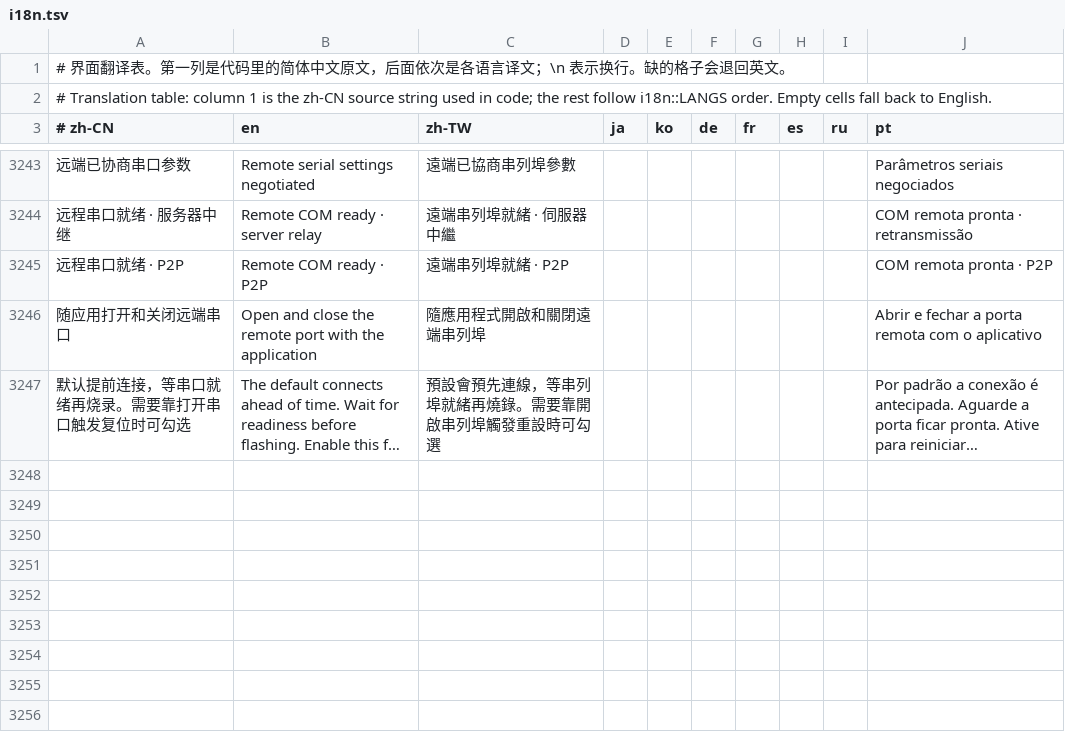
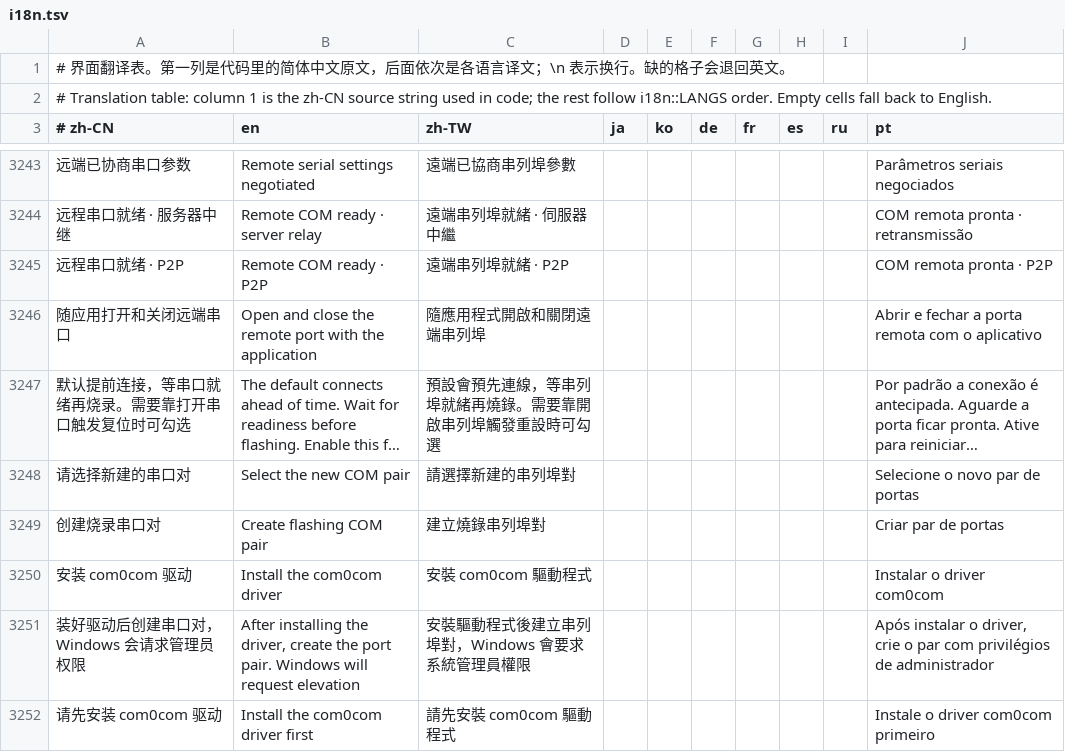
Before and after one commit to zenghi/Qccom, a TSV file: assets/i18n.tsv, drawn as a sheet; only a part is shown, gaps mark what is left out; long unchanged cells end in …; the diff names each change by its address in the sheet, - before the commit and + after, or states it on an @@ line.

Commit message:
Build a single-file portable QCCOM and standalone Rust rendezvous server

```diff
--- a/assets/i18n.tsv
+++ b/assets/i18n.tsv
+row 3248: 请选择新建的串口对 | Select the new COM pair | 請選擇新建的串列埠對 |  |  |  |  |  |  | Selecione o novo par de portas
+row 3249: 创建烧录串口对 | Create flashing COM pair | 建立燒錄串列埠對 |  |  |  |  |  |  | Criar par de portas
+row 3250: 安装 com0com 驱动 | Install the com0com driver | 安裝 com0com 驅動程式 |  |  |  |  |  |  | Instalar o driver com0com
+row 3251: 装好驱动后创建串口对，Windows 会请求管理员权限 | After installing the driver, create the port pair. Windows will request elevation | 安裝驅動程式後建立串列埠對，Windows 會要求系統管理員權限 |  |  |  |  |  |  | Após instalar o driver, crie o par com privilégios de administrador
+row 3252: 请先安装 com0com 驱动 | Install the com0com driver first | 請先安裝 com0com 驅動程式 |  |  |  |  |  |  | Instale o driver com0com primeiro
```
Also changed, not shown: 22 other files.
